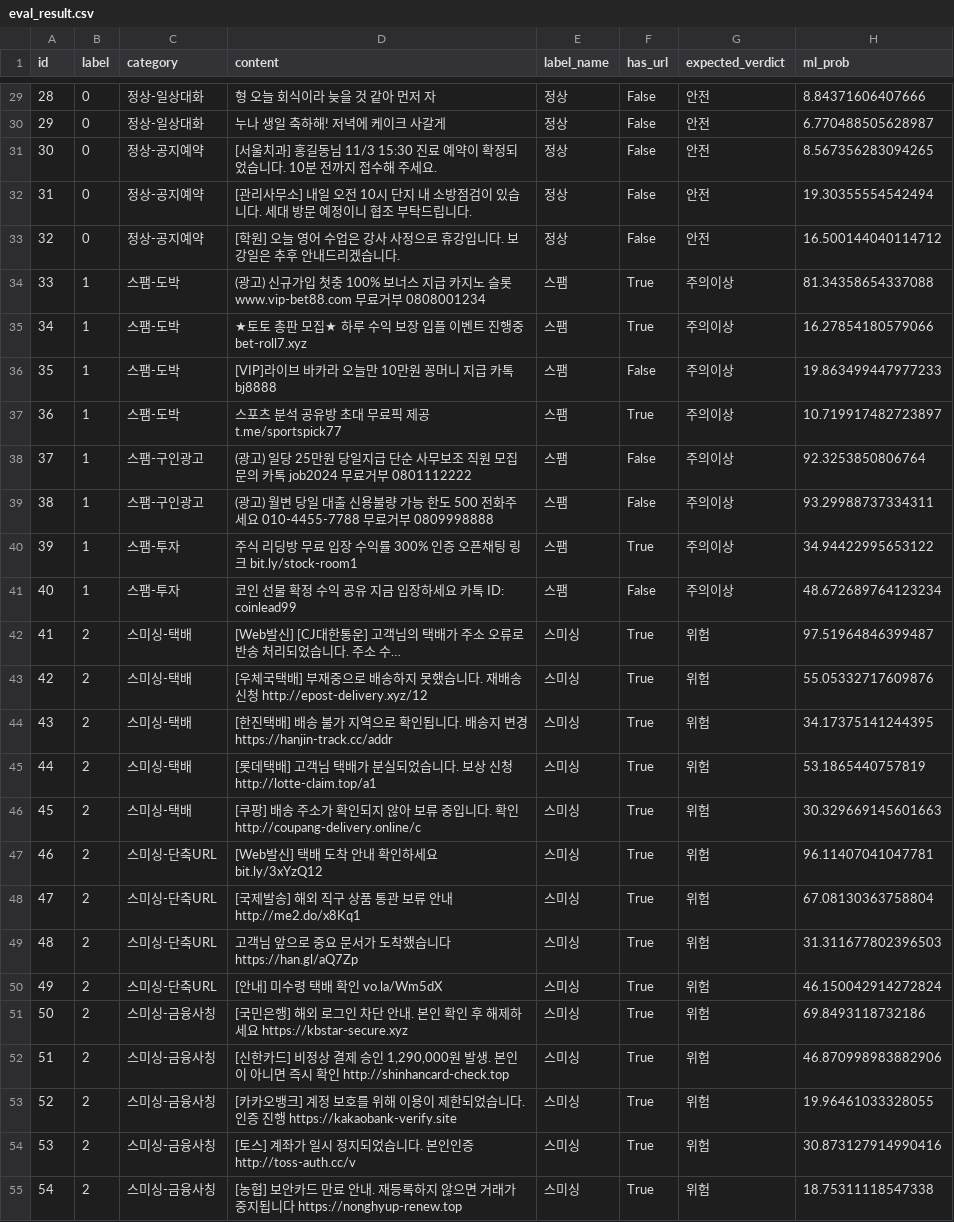
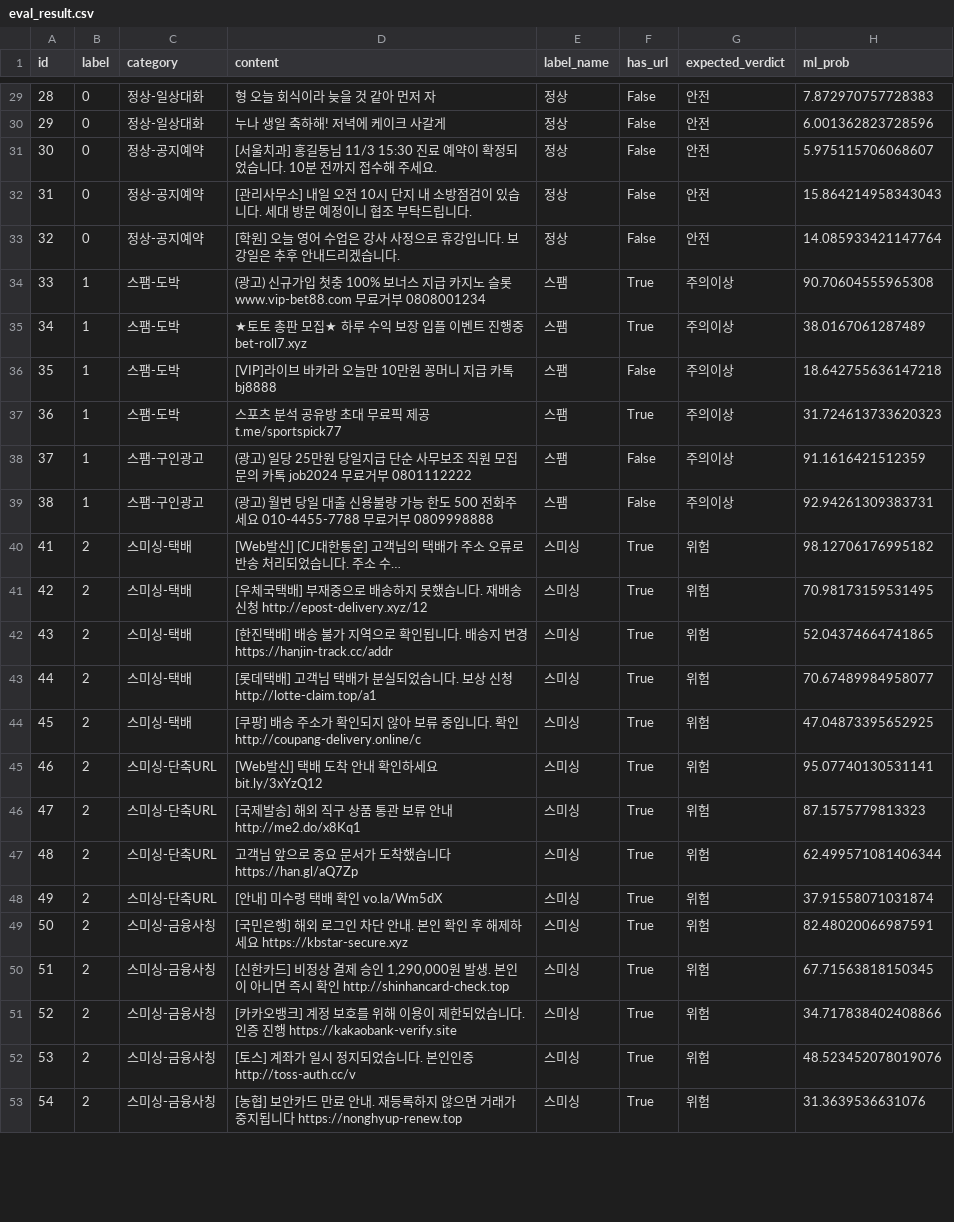
Before and after one commit to LIVDUCK01/smishing-detector, a CSV file: eval_result.csv, drawn as a sheet; only a part is shown, gaps mark what is left out; long unchanged cells end in …; removed rows and columns are numbered as before the commit, all else as after; the diff covers the shown part only; the diff names each change by its address in the sheet, - before the commit and + after, or states it on an @@ line.

```diff
--- a/eval_result.csv
+++ b/eval_result.csv
-H29 (ml_prob): 8.84371606407666
+H29 (ml_prob): 7.872970757728383
-H30 (ml_prob): 6.770488505628987
+H30 (ml_prob): 6.001362823728596
-H31 (ml_prob): 8.567356283094265
+H31 (ml_prob): 5.975115706068607
-H32 (ml_prob): 19.30355554542494
+H32 (ml_prob): 15.864214958343043
-H33 (ml_prob): 16.500144040114712
+H33 (ml_prob): 14.085933421147764
-H34 (ml_prob): 81.34358654337088
+H34 (ml_prob): 90.70604555965308
-H35 (ml_prob): 16.27854180579066
+H35 (ml_prob): 38.0167061287489
-H36 (ml_prob): 19.863499447977233
+H36 (ml_prob): 18.642755636147218
-H37 (ml_prob): 10.719917482723897
+H37 (ml_prob): 31.724613733620323
-H38 (ml_prob): 92.3253850806764
+H38 (ml_prob): 91.1616421512359
-H39 (ml_prob): 93.29988737334311
+H39 (ml_prob): 92.94261309383731
-row 40: 39 | 1 | 스팸-투자 | 주식 리딩방 무료 입장 수익률 300% 인증 오픈채팅 링크 bit.ly/stock-room1 | 스팸 | True | 주의이상 | 34.94422995653122
-row 41: 40 | 1 | 스팸-투자 | 코인 선물 확정 수익 공유 지금 입장하세요 카톡 ID: coinlead99 | 스팸 | False | 주의이상 | 48.672689764123234
-H40 (ml_prob): 97.51964846399487
+H40 (ml_prob): 98.12706176995182
-H41 (ml_prob): 55.05332717609876
+H41 (ml_prob): 70.98173159531495
-H42 (ml_prob): 34.17375141244395
+H42 (ml_prob): 52.04374664741865
-H43 (ml_prob): 53.1865440757819
+H43 (ml_prob): 70.67489984958077
-H44 (ml_prob): 30.329669145601663
+H44 (ml_prob): 47.04873395652925
-H45 (ml_prob): 96.11407041047781
+H45 (ml_prob): 95.07740130531141
-H46 (ml_prob): 67.08130363758804
+H46 (ml_prob): 87.1575779813323
-H47 (ml_prob): 31.311677802396503
+H47 (ml_prob): 62.499571081406344
-H48 (ml_prob): 46.150042914272824
+H48 (ml_prob): 37.91558071031874
-H49 (ml_prob): 69.8493118732186
+H49 (ml_prob): 82.48020066987591
-H50 (ml_prob): 46.870998983882906
+H50 (ml_prob): 67.71563818150345
-H51 (ml_prob): 19.96461033328055
+H51 (ml_prob): 34.717838402408866
-H52 (ml_prob): 30.873127914990416
+H52 (ml_prob): 48.523452078019076
-H53 (ml_prob): 18.75311118547338
+H53 (ml_prob): 31.3639536631076
```
Also changed, not shown: 46 edited cells elsewhere in this file, 24 other files.
